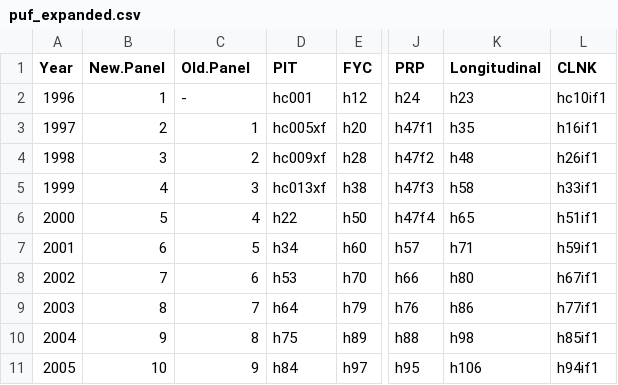
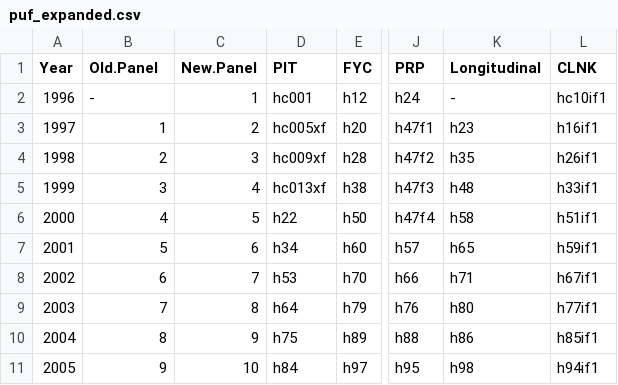
Before and after one commit to dancy0824/meps_summary_tables_v3, a CSV file: mepstrends/hc_tables/shared/puf_expanded.csv, drawn as a sheet; only a part is shown, gaps mark what is left out; the diff covers the shown part only; the diff names each change by its address in the sheet, - before the commit and + after, or states it on an @@ line.

Commit message:
Adding 2015 data

```diff
--- a/mepstrends/hc_tables/shared/puf_expanded.csv
+++ b/mepstrends/hc_tables/shared/puf_expanded.csv
-B1: New.Panel
+B1: Old.Panel
-C1: Old.Panel
+C1: New.Panel
-B2 (Old.Panel): 1
+B2 (Old.Panel): -
-C2 (New.Panel): -
+C2 (New.Panel): 1
-K2 (Longitudinal): h23
+K2 (Longitudinal): -
-B3 (Old.Panel): 2
+B3 (Old.Panel): 1
-C3 (New.Panel): 1
+C3 (New.Panel): 2
-K3 (Longitudinal): h35
+K3 (Longitudinal): h23
-B4 (Old.Panel): 3
+B4 (Old.Panel): 2
-C4 (New.Panel): 2
+C4 (New.Panel): 3
-K4 (Longitudinal): h48
+K4 (Longitudinal): h35
-B5 (Old.Panel): 4
+B5 (Old.Panel): 3
-C5 (New.Panel): 3
+C5 (New.Panel): 4
-K5 (Longitudinal): h58
+K5 (Longitudinal): h48
-B6 (Old.Panel): 5
+B6 (Old.Panel): 4
-C6 (New.Panel): 4
+C6 (New.Panel): 5
-K6 (Longitudinal): h65
+K6 (Longitudinal): h58
-B7 (Old.Panel): 6
+B7 (Old.Panel): 5
-C7 (New.Panel): 5
+C7 (New.Panel): 6
-K7 (Longitudinal): h71
+K7 (Longitudinal): h65
-B8 (Old.Panel): 7
+B8 (Old.Panel): 6
-C8 (New.Panel): 6
+C8 (New.Panel): 7
-K8 (Longitudinal): h80
+K8 (Longitudinal): h71
-B9 (Old.Panel): 8
+B9 (Old.Panel): 7
-C9 (New.Panel): 7
+C9 (New.Panel): 8
-K9 (Longitudinal): h86
+K9 (Longitudinal): h80
-B10 (Old.Panel): 9
+B10 (Old.Panel): 8
-C10 (New.Panel): 8
+C10 (New.Panel): 9
-K10 (Longitudinal): h98
+K10 (Longitudinal): h86
-B11 (Old.Panel): 10
+B11 (Old.Panel): 9
-C11 (New.Panel): 9
+C11 (New.Panel): 10
-K11 (Longitudinal): h106
+K11 (Longitudinal): h98
```
Also changed, not shown: 1 added row, 1 removed row, 54 edited cells and row numbers in column A elsewhere in this file, mepstrends/hc_tables/shared/puf_names.csv, 5 other files.
